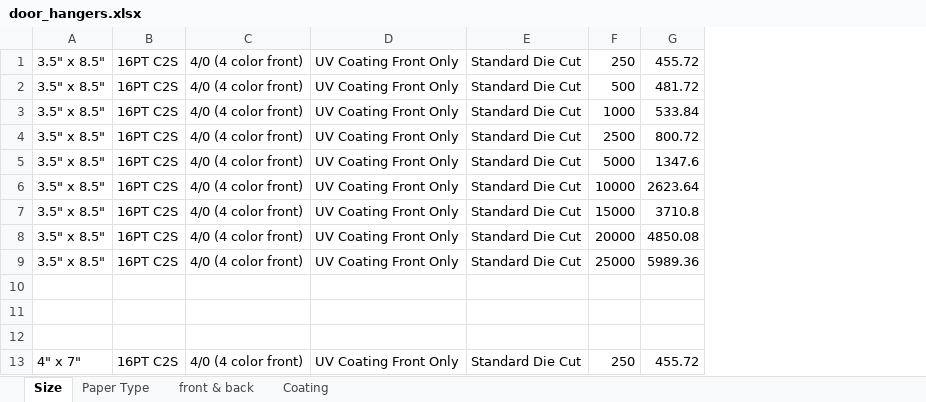
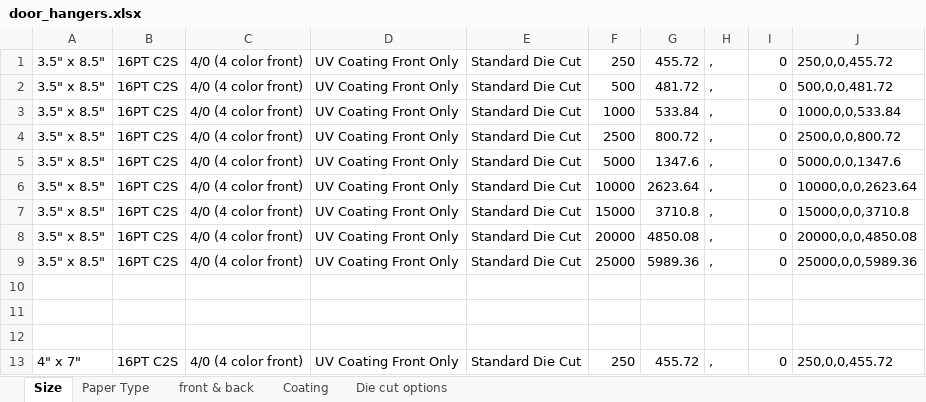
Before and after one commit to eeem77/playwright-node-app, an Excel workbook: door_hangers.xlsx, sheet Size, drawn as a sheet; only a part is shown; values as stored, in another font and other column widths than the file's, no borders; the diff names each change by its address in the sheet, - before the commit and + after, or states it on an @@ line.

```diff
--- a/door_hangers.xlsx (sheet Size)
+++ b/door_hangers.xlsx (sheet Size)
+sheet tab: Die cut options
+column H, rows 1-13: , | , | , | , | , | , | , | , | , |  |  |  | ,
+column I, rows 1-13: 0 | 0 | 0 | 0 | 0 | 0 | 0 | 0 | 0 |  |  |  | 0
+column J, rows 1-13: 250,0,0,455.72 | 500,0,0,481.72 | 1000,0,0,533.84 | 2500,0,0,800.72 | 5000,0,0,1347.6 | 10000,0,0,2623.64 | 15000,0,0,3710.8 | 20000,0,0,4850.08 | 25000,0,0,5989.36 |  |  |  | 250,0,0,455.72
```
Also changed, not shown: sheet Paper Type, sheet Coating, sheet front & back, 4 other files.
